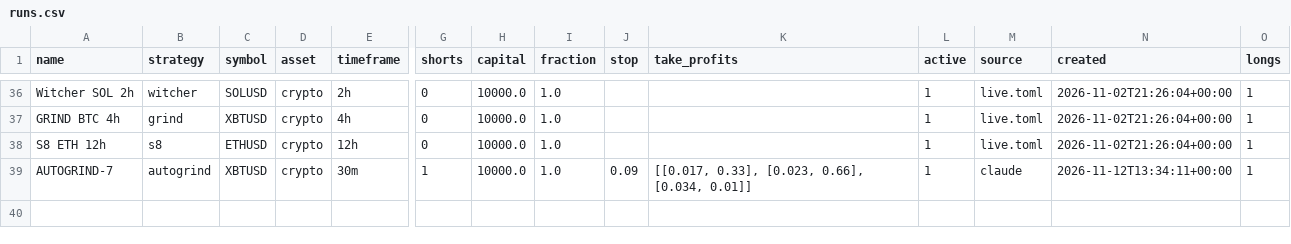
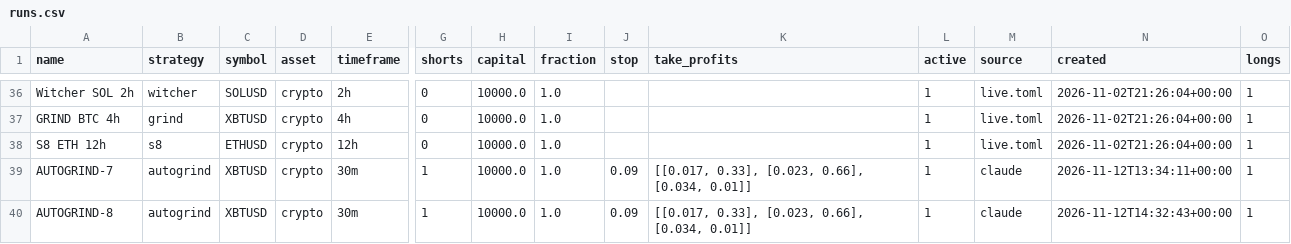
Before and after one commit to ethangoebel1499-jpg/Claude, a CSV file: paper_trades/runs.csv, drawn as a sheet; only a part is shown, gaps mark what is left out; rows hold the shown columns only; the diff names each change by its address in the sheet, - before the commit and + after, or states it on an @@ line.

```diff
--- a/paper_trades/runs.csv
+++ b/paper_trades/runs.csv
+row 40: AUTOGRIND-8 | autogrind | XBTUSD | crypto | 30m | 1 | 10000.0 | 1.0 | 0.09 | [[0.017, 0.33], [0.023, 0.66], [0.034, 0.01]] | 1 | claude | 2026-11-12T14:32:43+00:00 | 1
```
Also changed, not shown: paper_trades/equity.csv, paper_trades/events.csv, 3 other files.
